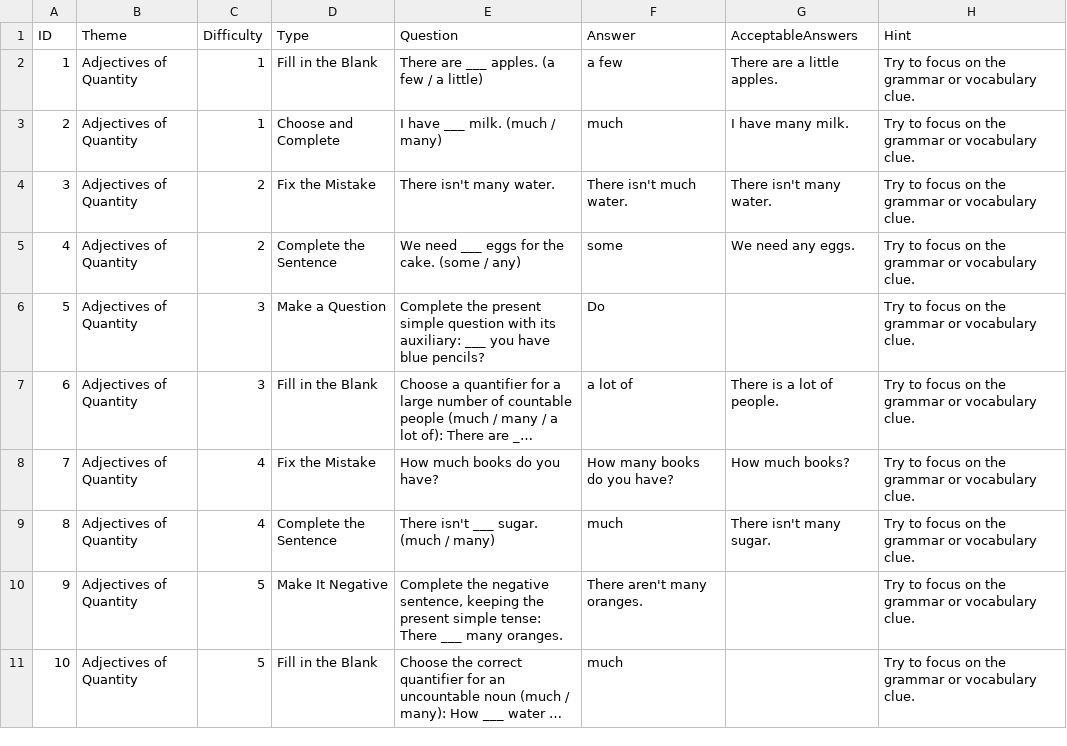
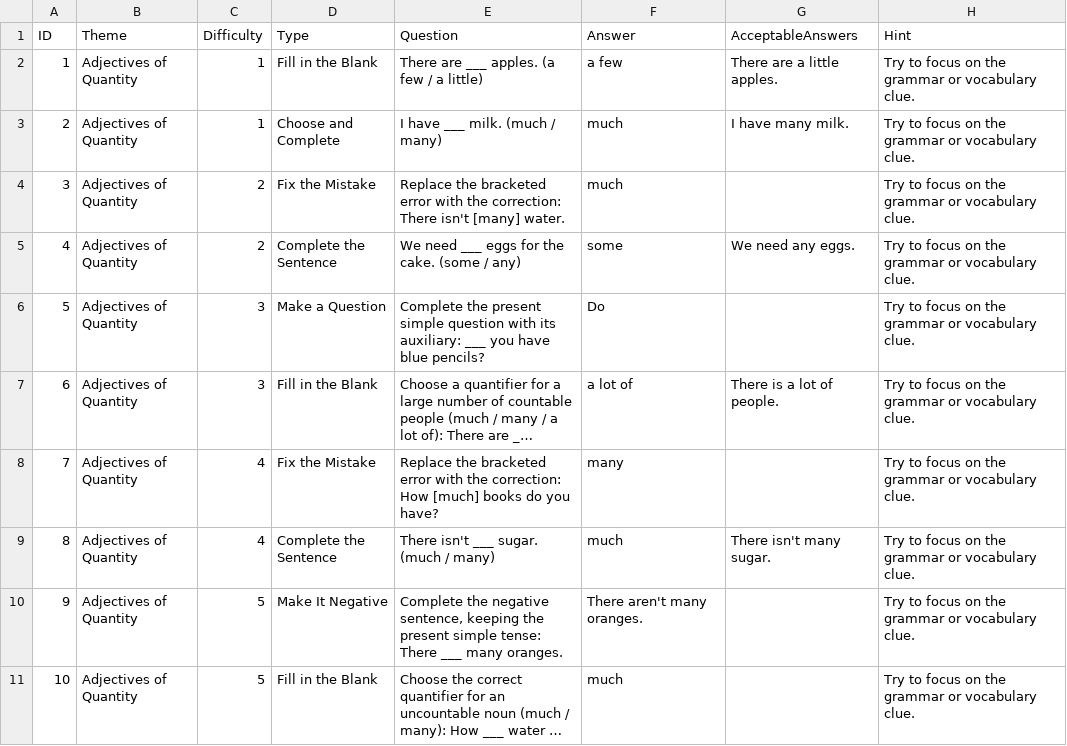
Before and after one commit to stephenfagen/english-quest, a CSV file: A1_Adjectives_of_Quantity.csv, drawn as a sheet; long unchanged cells end in …; the diff names each change by its address in the sheet, - before the commit and + after, or states it on an @@ line.

Commit message:
Accept only the corrected part in error questions

```diff
--- a/A1_Adjectives_of_Quantity.csv
+++ b/A1_Adjectives_of_Quantity.csv
-E4 (Question): There isn't many water.
+E4 (Question): Replace the bracketed error with the correction: There isn't [many] water.
-F4 (Answer): There isn't much water.
+F4 (Answer): much
-G4 (AcceptableAnswers): There isn't many water.
+G4 (AcceptableAnswers): (empty)
-E8 (Question): How much books do…
+E8 (Question): Replace the bracketed error with the correction: How [much] books do…
-F8 (Answer): How many books do you have?
+F8 (Answer): many
-G8 (AcceptableAnswers): How much books?
+G8 (AcceptableAnswers): (empty)
```
